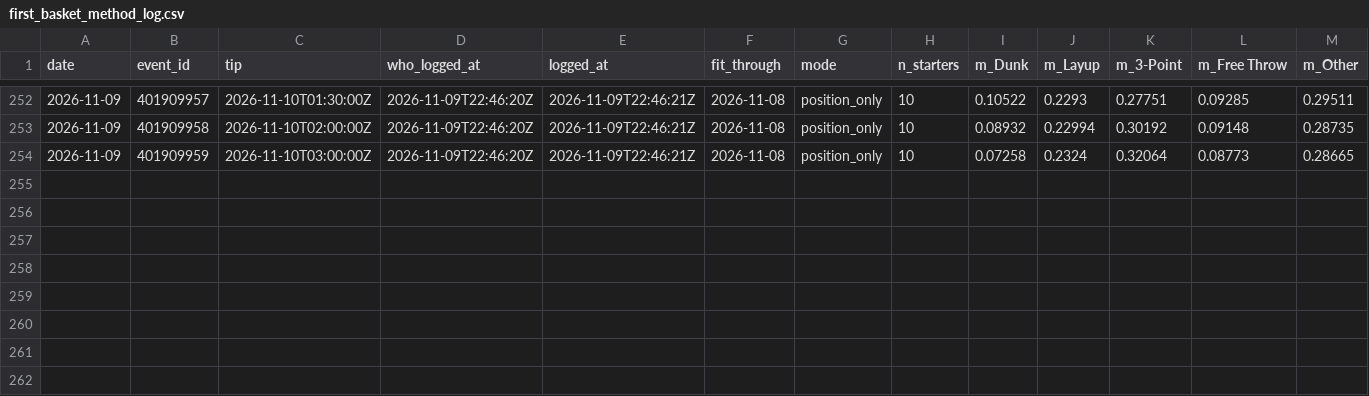
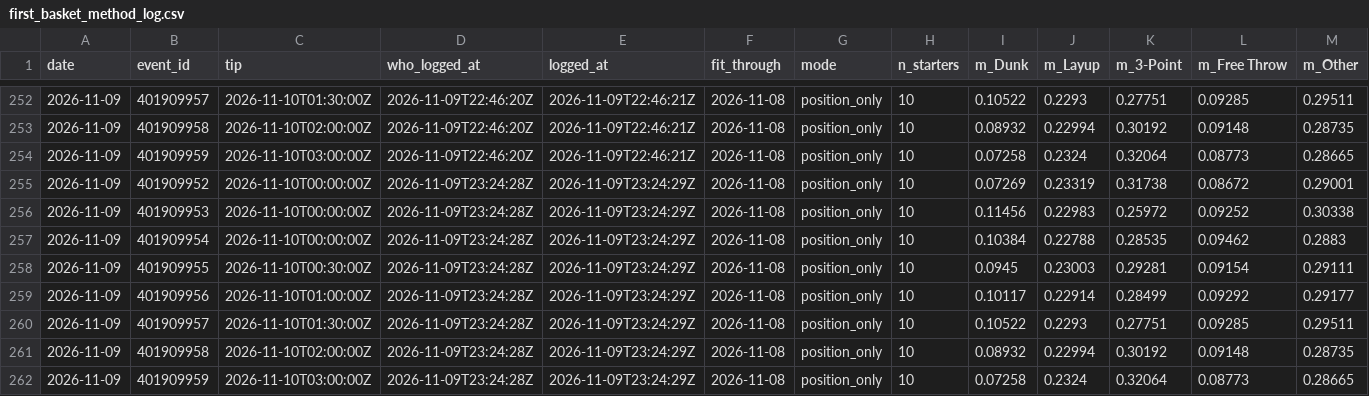
Before and after one commit to macassvic-cmd/arc-lab, a CSV file: data/first_basket_method_log.csv, drawn as a sheet; only a part is shown, gaps mark what is left out; rows hold the shown columns only; the diff names each change by its address in the sheet, - before the commit and + after, or states it on an @@ line.

```diff
--- a/data/first_basket_method_log.csv
+++ b/data/first_basket_method_log.csv
+row 255: 2026-11-09 | 401909952 | 2026-11-10T00:00:00Z | 2026-11-09T23:24:28Z | 2026-11-09T23:24:29Z | 2026-11-08 | position_only | 10 | 0.07269 | 0.23319 | 0.31738 | 0.08672 | 0.29001
+row 256: 2026-11-09 | 401909953 | 2026-11-10T00:00:00Z | 2026-11-09T23:24:28Z | 2026-11-09T23:24:29Z | 2026-11-08 | position_only | 10 | 0.11456 | 0.22983 | 0.25972 | 0.09252 | 0.30338
+row 257: 2026-11-09 | 401909954 | 2026-11-10T00:00:00Z | 2026-11-09T23:24:28Z | 2026-11-09T23:24:29Z | 2026-11-08 | position_only | 10 | 0.10384 | 0.22788 | 0.28535 | 0.09462 | 0.2883
+row 258: 2026-11-09 | 401909955 | 2026-11-10T00:30:00Z | 2026-11-09T23:24:28Z | 2026-11-09T23:24:29Z | 2026-11-08 | position_only | 10 | 0.0945 | 0.23003 | 0.29281 | 0.09154 | 0.29111
+row 259: 2026-11-09 | 401909956 | 2026-11-10T01:00:00Z | 2026-11-09T23:24:28Z | 2026-11-09T23:24:29Z | 2026-11-08 | position_only | 10 | 0.10117 | 0.22914 | 0.28499 | 0.09292 | 0.29177
+row 260: 2026-11-09 | 401909957 | 2026-11-10T01:30:00Z | 2026-11-09T23:24:28Z | 2026-11-09T23:24:29Z | 2026-11-08 | position_only | 10 | 0.10522 | 0.2293 | 0.27751 | 0.09285 | 0.29511
+row 261: 2026-11-09 | 401909958 | 2026-11-10T02:00:00Z | 2026-11-09T23:24:28Z | 2026-11-09T23:24:29Z | 2026-11-08 | position_only | 10 | 0.08932 | 0.22994 | 0.30192 | 0.09148 | 0.28735
+row 262: 2026-11-09 | 401909959 | 2026-11-10T03:00:00Z | 2026-11-09T23:24:28Z | 2026-11-09T23:24:29Z | 2026-11-08 | position_only | 10 | 0.07258 | 0.2324 | 0.32064 | 0.08773 | 0.28665
```
Also changed, not shown: data/first_basket_odds_credits.csv, data/main_lines.csv, 37 other files.
